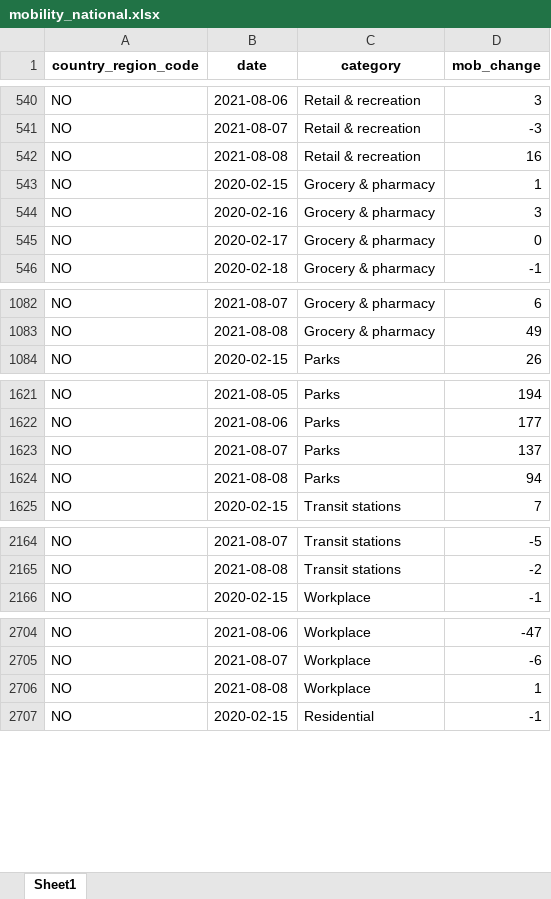
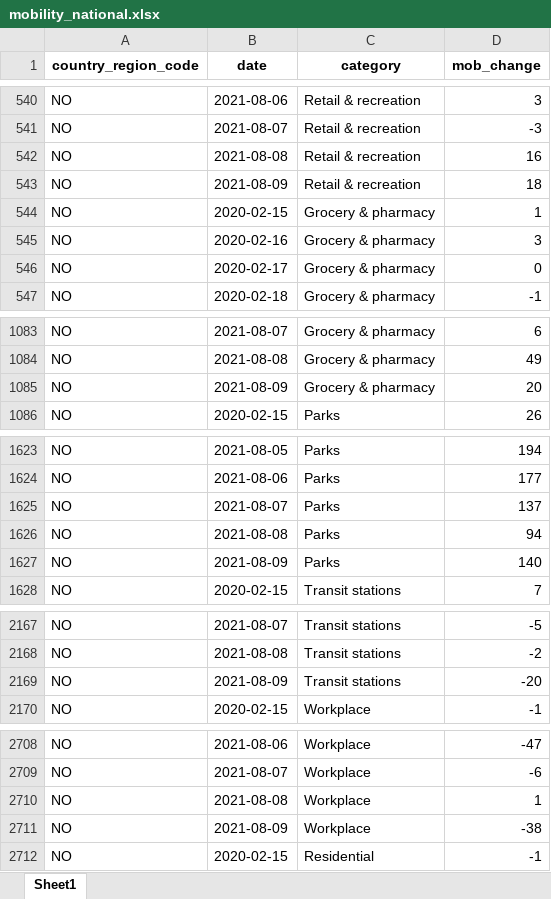
Before and after one commit to thohan88/covid19-nor-data, an Excel workbook: data/20_mobility/google/mobility_national.xlsx, sheet Sheet1, drawn as a sheet; only a part is shown, gaps mark what is left out; values as stored, in another font and other column widths than the file's, no borders; the diff covers the shown part only; the diff names each change by its address in the sheet, - before the commit and + after, or states it on an @@ line.

```diff
--- a/data/20_mobility/google/mobility_national.xlsx (sheet Sheet1)
+++ b/data/20_mobility/google/mobility_national.xlsx (sheet Sheet1)
+row 543: NO | 2021-08-09 | Retail & recreation | 18
+row 1085: NO | 2021-08-09 | Grocery & pharmacy | 20
+row 1627: NO | 2021-08-09 | Parks | 140
+row 2169: NO | 2021-08-09 | Transit stations | -20
+row 2711: NO | 2021-08-09 | Workplace | -38
```
Also changed, not shown: 1 added row elsewhere in this sheet, data/01_infected/msis/municipality_and_district_wide.xlsx, data/01_infected/msis/municipality_wide.xlsx, 18 other files.
